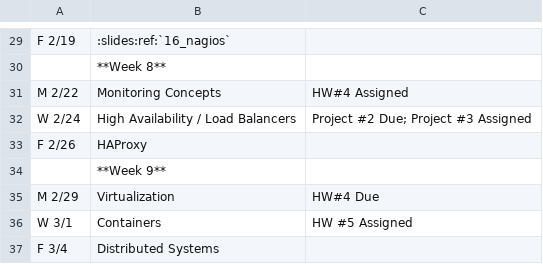
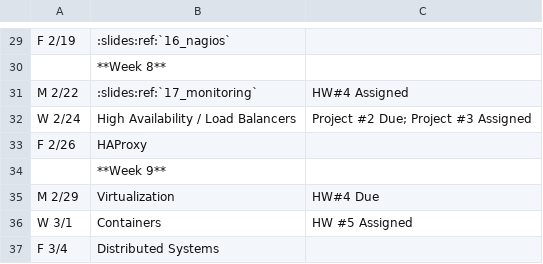
Before and after one commit to osuosl/cs312, a CSV file: source/_static/calendar.csv, drawn as a sheet; only a part is shown, gaps mark what is left out.

Commit message:
Rename monitoring slide and add it to the calendar

```diff
--- a/source/_static/calendar.csv
+++ b/source/_static/calendar.csv
@@ -30,3 +30,3 @@ F 2/19,:slides:ref:`16_nagios`,
 ,**Week 8**,
-M 2/22,Monitoring Concepts,HW#4 Assigned
+M 2/22,:slides:ref:`17_monitoring`,HW#4 Assigned
 W 2/24,High Availability / Load Balancers,"Project #2 Due; Project #3 Assigned"
```
Also changed, not shown: 1 other file.
